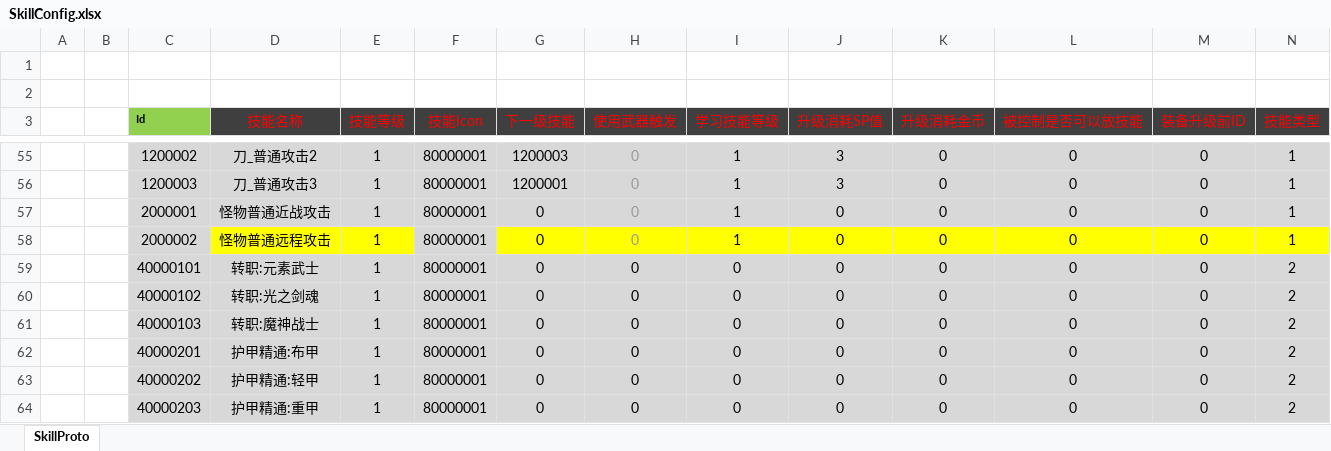
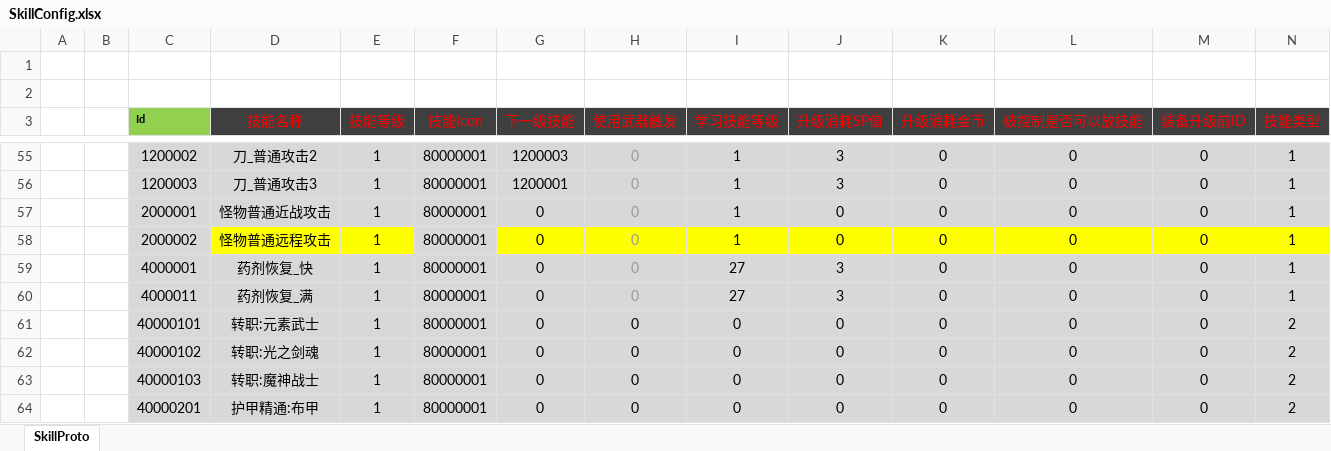
Before and after one commit to csyinghuochong/mengjing, an Excel workbook: Unity/Assets/Config/Excel/SkillConfig.xlsx, sheet SkillProto, drawn as a sheet; only a part is shown, gaps mark what is left out; the shorter side is filled out with more unchanged rows; values as stored, in another font and other column widths than the file's, no borders; rows hold the shown columns only; the diff covers the shown part only; the diff names each change by its address in the sheet, - before the commit and + after, or states it on an @@ line.

```diff
--- a/Unity/Assets/Config/Excel/SkillConfig.xlsx (sheet SkillProto)
+++ b/Unity/Assets/Config/Excel/SkillConfig.xlsx (sheet SkillProto)
+row 59:  |  | 4000001 | 药剂恢复_快 | 1 | 80000001 | 0 | 0 | 27 | 3 | 0 | 0 | 0 | 1
+row 60:  |  | 4000011 | 药剂恢复_满 | 1 | 80000001 | 0 | 0 | 27 | 3 | 0 | 0 | 0 | 1
```
Also changed, not shown: 48 edited cells elsewhere in this sheet, formulas that keep their value, Unity/Assets/Config/Excel/ItemConfig.xlsx, 27 other files.
